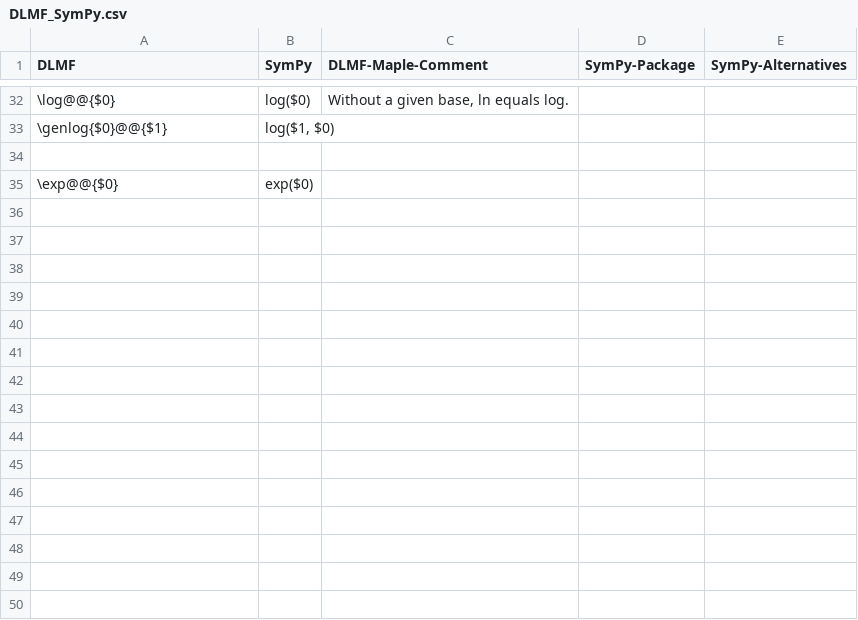
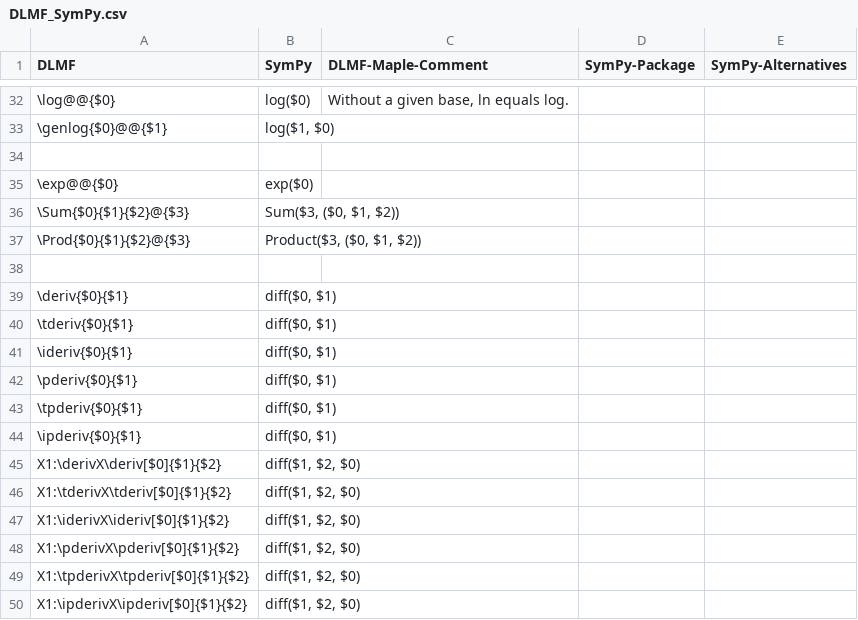
Before and after one commit to gipplab/LaCASt, a CSV file: libs/ReferenceData/CSVTables/DLMF_SymPy.csv, drawn as a sheet; only a part is shown, gaps mark what is left out.

Commit message:
Support derivatives for sympy

```diff
--- a/libs/ReferenceData/CSVTables/DLMF_SymPy.csv
+++ b/libs/ReferenceData/CSVTables/DLMF_SymPy.csv
@@ -35 +35,16 @@ DLMF;SymPy;DLMF-Maple-Comment;SymPy-Package;SymPy-Alternatives
 \exp@@{$0};exp($0);;;
+\Sum{$0}{$1}{$2}@{$3};Sum($3, ($0, $1, $2));;;
+\Prod{$0}{$1}{$2}@{$3};Product($3, ($0, $1, $2));;;
+;;;;
+\deriv{$0}{$1};diff($0, $1);;
+\tderiv{$0}{$1};diff($0, $1);;
+\ideriv{$0}{$1};diff($0, $1);;
+\pderiv{$0}{$1};diff($0, $1);;
+\tpderiv{$0}{$1};diff($0, $1);;
+\ipderiv{$0}{$1};diff($0, $1);;
+X1:\derivX\deriv[$0]{$1}{$2};diff($1, $2, $0);;
+X1:\tderivX\tderiv[$0]{$1}{$2};diff($1, $2, $0);;
+X1:\iderivX\ideriv[$0]{$1}{$2};diff($1, $2, $0);;
+X1:\pderivX\pderiv[$0]{$1}{$2};diff($1, $2, $0);;
+X1:\tpderivX\tpderiv[$0]{$1}{$2};diff($1, $2, $0);;
+X1:\ipderivX\ipderiv[$0]{$1}{$2};diff($1, $2, $0);;
```
Also changed, not shown: libs/ReferenceData/CSVTables/CAS_SymPy.csv, libs/ReferenceData/CSVTables/DLMF_Mathematica.csv, 5 other files.
